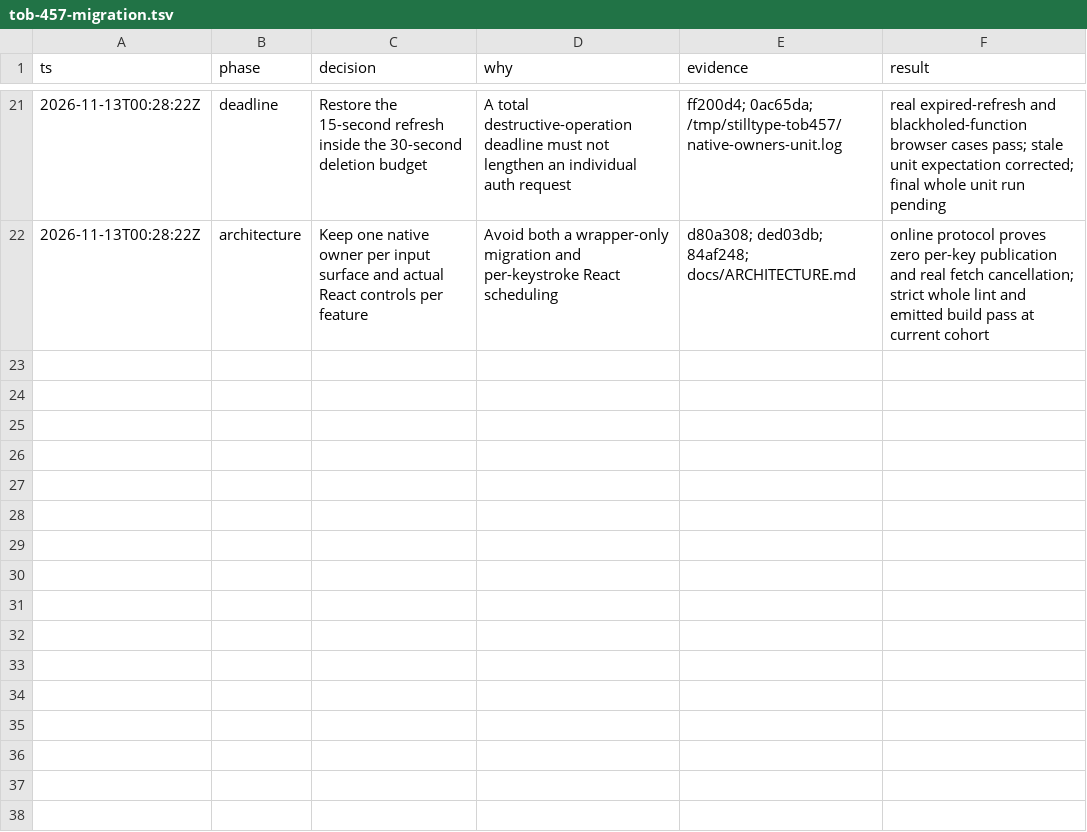
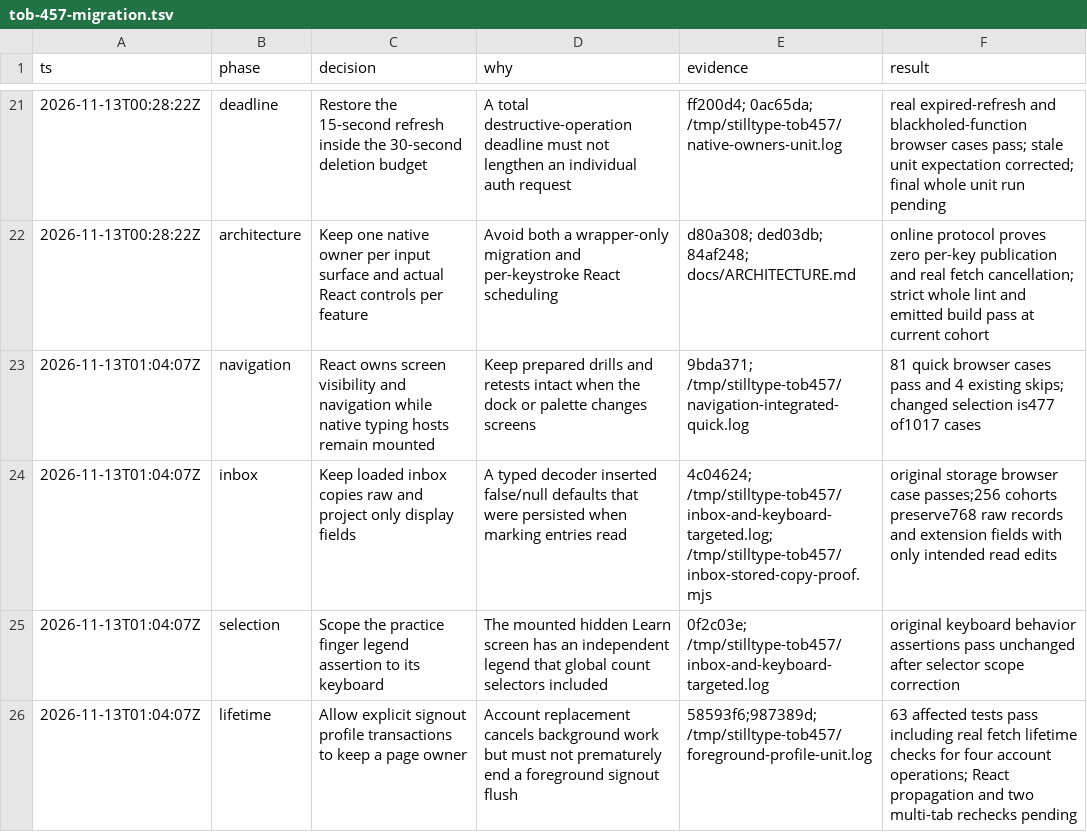
Before and after one commit to tobygodat/typingsite, a TSV file: .audit/tob-457-migration.tsv, drawn as a sheet; only a part is shown, gaps mark what is left out.

Commit message:
Record navigation proof and foreground lifetime boundary (TOB-457)

```diff
--- a/.audit/tob-457-migration.tsv
+++ b/.audit/tob-457-migration.tsv
@@ -22 +22,5 @@ ts	phase	decision	why	evidence	result
 2026-11-13T00:28:22Z	architecture	Keep one native owner per input surface and actual React controls per feature	Avoid both a wrapper-only migration and per-keystroke React scheduling	d80a308; ded03db; 84af248; docs/ARCHITECTURE.md	online protocol proves zero per-key publication and real fetch cancellation; strict whole lint and emitted build pass at current cohort
+2026-11-13T01:04:07Z	navigation	React owns screen visibility and navigation while native typing hosts remain mounted	Keep prepared drills and retests intact when the dock or palette changes screens	9bda371; /tmp/stilltype-tob457/navigation-integrated-quick.log	81 quick browser cases pass and 4 existing skips; changed selection is477 of1017 cases
+2026-11-13T01:04:07Z	inbox	Keep loaded inbox copies raw and project only display fields	A typed decoder inserted false/null defaults that were persisted when marking entries read	4c04624; /tmp/stilltype-tob457/inbox-and-keyboard-targeted.log; /tmp/stilltype-tob457/inbox-stored-copy-proof.mjs	original storage browser case passes;256 cohorts preserve768 raw records and extension fields with only intended read edits
+2026-11-13T01:04:07Z	selection	Scope the practice finger legend assertion to its keyboard	The mounted hidden Learn screen has an independent legend that global count selectors included	0f2c03e; /tmp/stilltype-tob457/inbox-and-keyboard-targeted.log	original keyboard behavior assertions pass unchanged after selector scope correction
+2026-11-13T01:04:07Z	lifetime	Allow explicit signout profile transactions to keep a page owner	Account replacement cancels background work but must not prematurely end a foreground signout flush	58593f6;987389d; /tmp/stilltype-tob457/foreground-profile-unit.log	63 affected tests pass including real fetch lifetime checks for four account operations; React propagation and two multi-tab rechecks pending
```
Also changed, not shown: 1 other file.
